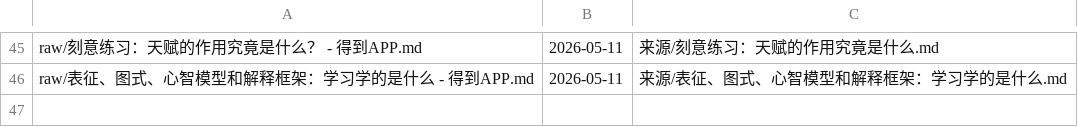
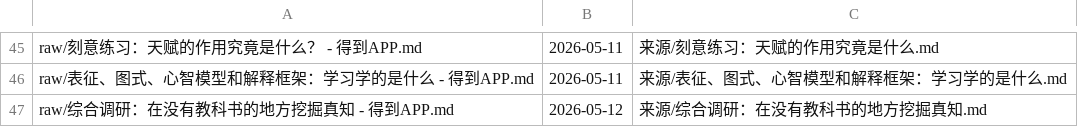
Before and after one commit to My2ndFoundation/100_Modern_Thinking_Tools, a TSV file: .ingested.tsv, drawn as a sheet; only a part is shown, gaps mark what is left out.

```diff
--- a/.ingested.tsv
+++ b/.ingested.tsv
@@ -46 +46,2 @@ raw/刻意练习：天赋的作用究竟是什么？ - 得到APP.md	2026-05-11
 raw/表征、图式、心智模型和解释框架：学习学的是什么 - 得到APP.md	2026-05-11	来源/表征、图式、心智模型和解释框架：学习学的是什么.md
+raw/综合调研：在没有教科书的地方挖掘真知 - 得到APP.md	2026-05-12	来源/综合调研：在没有教科书的地方挖掘真知.md
```
Also changed, not shown: 26 other files.
